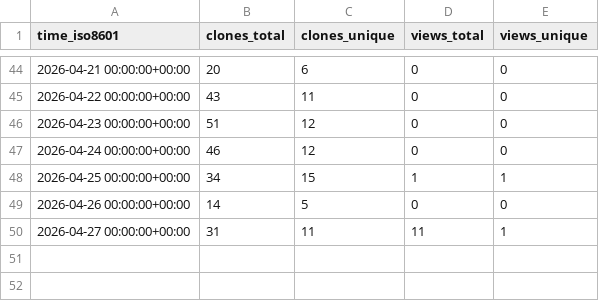
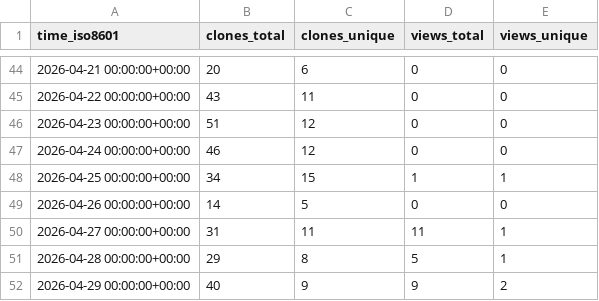
Before and after one commit to TheBinaryBjorn/smart-ac-controller, a CSV file: TheBinaryBjorn/smart-ac-controller/ghrs-data/views_clones_aggregate.csv, drawn as a sheet; only a part is shown, gaps mark what is left out.

```diff
--- a/TheBinaryBjorn/smart-ac-controller/ghrs-data/views_clones_aggregate.csv
+++ b/TheBinaryBjorn/smart-ac-controller/ghrs-data/views_clones_aggregate.csv
@@ -50 +50,3 @@ time_iso8601,clones_total,clones_unique,views_total,views_unique
 2026-04-27 00:00:00+00:00,31,11,11,1
+2026-04-28 00:00:00+00:00,29,8,5,1
+2026-04-29 00:00:00+00:00,40,9,9,2
```
Also changed, not shown: 1 other file.
